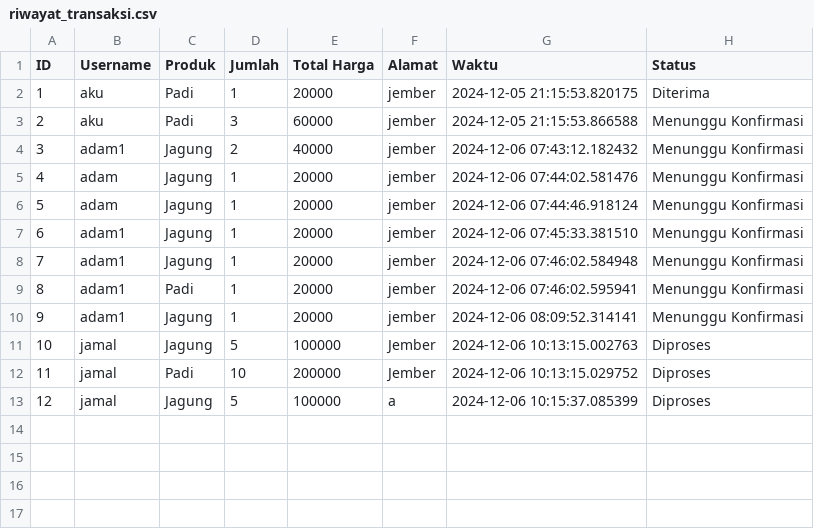
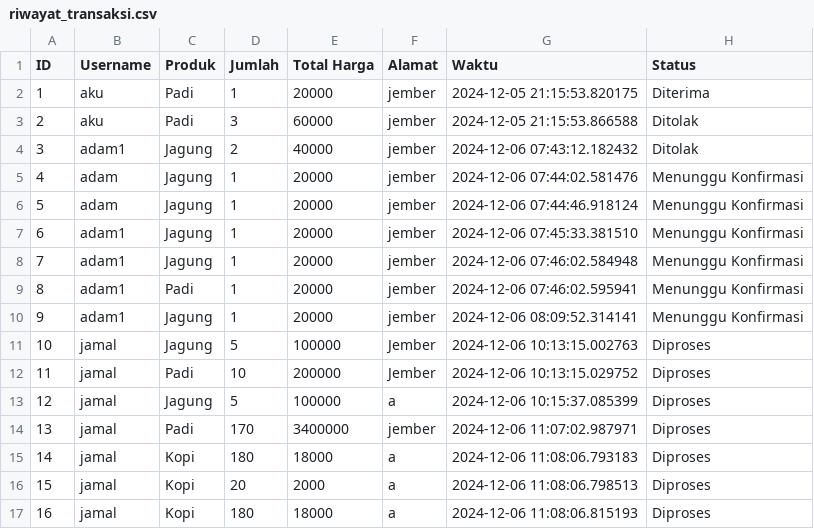
Before and after one commit to AKZeqw/projectalgo1, a CSV file: riwayat_transaksi.csv, drawn as a sheet.

```diff
--- a/riwayat_transaksi.csv
+++ b/riwayat_transaksi.csv
@@ -2,4 +2,4 @@ ID,Username,Produk,Jumlah,Total Harga,Alamat,Waktu,Status
 1,aku,Padi,1,20000,jember,2024-12-05 21:15:53.820175,Diterima
-2,aku,Padi,3,60000,jember,2024-12-05 21:15:53.866588,Menunggu Konfirmasi
-3,adam1,Jagung,2,40000,jember,2024-12-06 07:43:12.182432,Menunggu Konfirmasi
+2,aku,Padi,3,60000,jember,2024-12-05 21:15:53.866588,Ditolak
+3,adam1,Jagung,2,40000,jember,2024-12-06 07:43:12.182432,Ditolak
 4,adam,Jagung,1,20000,jember,2024-12-06 07:44:02.581476,Menunggu Konfirmasi
@@ -13 +13,5 @@ ID,Username,Produk,Jumlah,Total Harga,Alamat,Waktu,Status
 12,jamal,Jagung,5,100000,a,2024-12-06 10:15:37.085399,Diproses
+13,jamal,Padi,170,3400000,jember,2024-12-06 11:07:02.987971,Diproses
+14,jamal,Kopi,180,18000,a,2024-12-06 11:08:06.793183,Diproses
+15,jamal,Kopi,20,2000,a,2024-12-06 11:08:06.798513,Diproses
+16,jamal,Kopi,180,18000,a,2024-12-06 11:08:06.815193,Diproses
```
Also changed, not shown: 3 other files.
